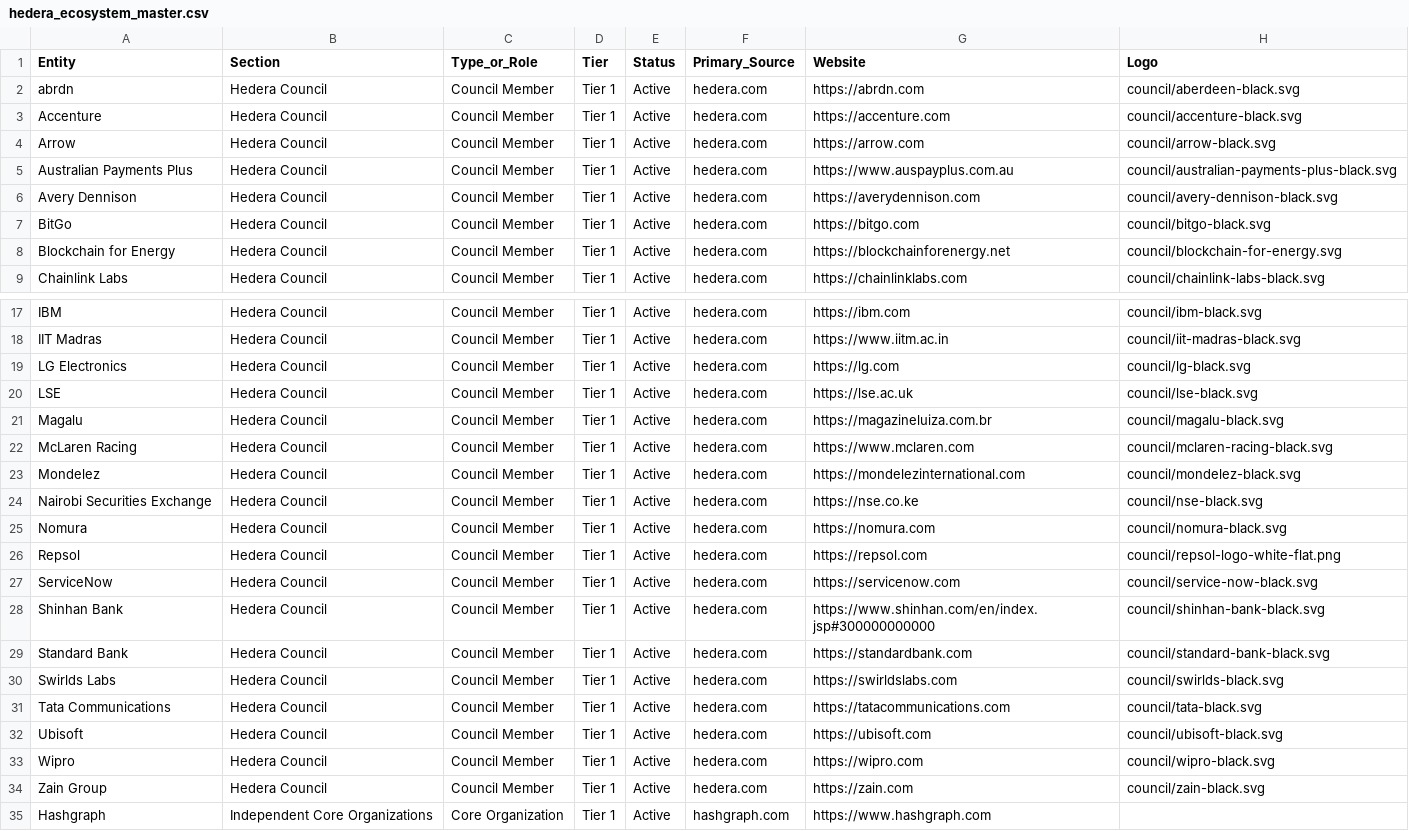
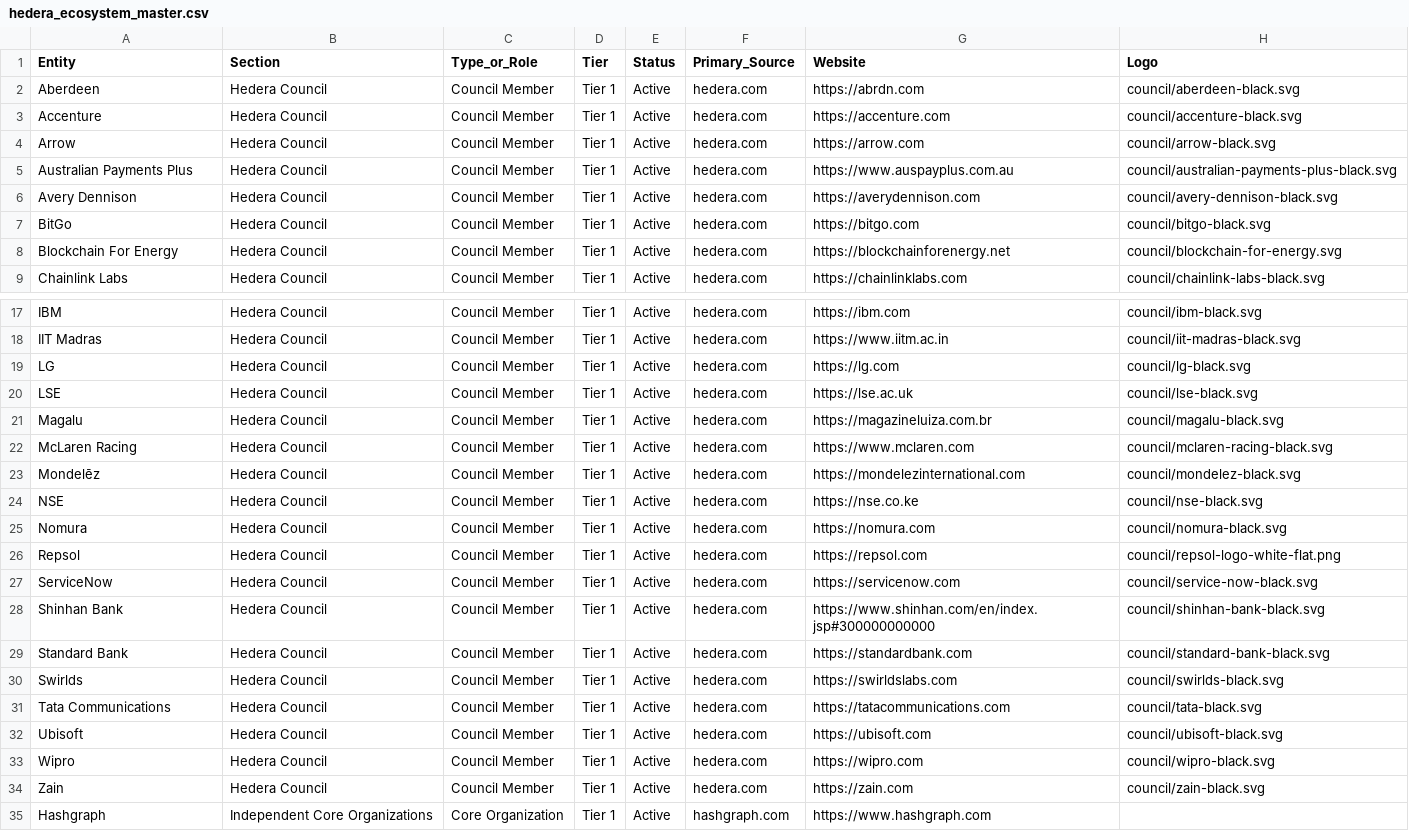
Before and after one commit to valor-cmd/hedera-ecosystem-map, a CSV file: data/hedera_ecosystem_master.csv, drawn as a sheet; only a part is shown, gaps mark what is left out.

```diff
--- a/data/hedera_ecosystem_master.csv
+++ b/data/hedera_ecosystem_master.csv
@@ -1,3 +1,3 @@
 Entity,Section,Type_or_Role,Tier,Status,Primary_Source,Website,Logo
-abrdn,Hedera Council,Council Member,Tier 1,Active,hedera.com,https://abrdn.com,council/aberdeen-black.svg
+Aberdeen,Hedera Council,Council Member,Tier 1,Active,hedera.com,https://abrdn.com,council/aberdeen-black.svg
 Accenture,Hedera Council,Council Member,Tier 1,Active,hedera.com,https://accenture.com,council/accenture-black.svg
@@ -7,3 +7,3 @@ Avery Dennison,Hedera Council,Council Member,Tier 1,Active,hedera.com,https://av
 BitGo,Hedera Council,Council Member,Tier 1,Active,hedera.com,https://bitgo.com,council/bitgo-black.svg
-Blockchain for Energy,Hedera Council,Council Member,Tier 1,Active,hedera.com,https://blockchainforenergy.net,council/blockchain-for-energy.svg
+Blockchain For Energy,Hedera Council,Council Member,Tier 1,Active,hedera.com,https://blockchainforenergy.net,council/blockchain-for-energy.svg
 Chainlink Labs,Hedera Council,Council Member,Tier 1,Active,hedera.com,https://chainlinklabs.com,council/chainlink-labs-black.svg
@@ -18,3 +18,3 @@ IBM,Hedera Council,Council Member,Tier 1,Active,hedera.com,https://ibm.com,counc
 IIT Madras,Hedera Council,Council Member,Tier 1,Active,hedera.com,https://www.iitm.ac.in,council/iit-madras-black.svg
-LG Electronics,Hedera Council,Council Member,Tier 1,Active,hedera.com,https://lg.com,council/lg-black.svg
+LG,Hedera Council,Council Member,Tier 1,Active,hedera.com,https://lg.com,council/lg-black.svg
 LSE,Hedera Council,Council Member,Tier 1,Active,hedera.com,https://lse.ac.uk,council/lse-black.svg
@@ -22,4 +22,4 @@ Magalu,Hedera Council,Council Member,Tier 1,Active,hedera.com,https://magazinelu
 McLaren Racing,Hedera Council,Council Member,Tier 1,Active,hedera.com,https://www.mclaren.com,council/mclaren-racing-black.svg
-Mondelez,Hedera Council,Council Member,Tier 1,Active,hedera.com,https://mondelezinternational.com,council/mondelez-black.svg
-Nairobi Securities Exchange,Hedera Council,Council Member,Tier 1,Active,hedera.com,https://nse.co.ke,council/nse-black.svg
+Mondelēz,Hedera Council,Council Member,Tier 1,Active,hedera.com,https://mondelezinternational.com,council/mondelez-black.svg
+NSE,Hedera Council,Council Member,Tier 1,Active,hedera.com,https://nse.co.ke,council/nse-black.svg
 Nomura,Hedera Council,Council Member,Tier 1,Active,hedera.com,https://nomura.com,council/nomura-black.svg
@@ -29,3 +29,3 @@ Shinhan Bank,Hedera Council,Council Member,Tier 1,Active,hedera.com,https://www.
 Standard Bank,Hedera Council,Council Member,Tier 1,Active,hedera.com,https://standardbank.com,council/standard-bank-black.svg
-Swirlds Labs,Hedera Council,Council Member,Tier 1,Active,hedera.com,https://swirldslabs.com,council/swirlds-black.svg
+Swirlds,Hedera Council,Council Member,Tier 1,Active,hedera.com,https://swirldslabs.com,council/swirlds-black.svg
 Tata Communications,Hedera Council,Council Member,Tier 1,Active,hedera.com,https://tatacommunications.com,council/tata-black.svg
@@ -33,3 +33,3 @@ Ubisoft,Hedera Council,Council Member,Tier 1,Active,hedera.com,https://ubisoft.c
 Wipro,Hedera Council,Council Member,Tier 1,Active,hedera.com,https://wipro.com,council/wipro-black.svg
-Zain Group,Hedera Council,Council Member,Tier 1,Active,hedera.com,https://zain.com,council/zain-black.svg
+Zain,Hedera Council,Council Member,Tier 1,Active,hedera.com,https://zain.com,council/zain-black.svg
 Hashgraph,Independent Core Organizations,Core Organization,Tier 1,Active,hashgraph.com,https://www.hashgraph.com,
```
Also changed, not shown: 9 other files.
